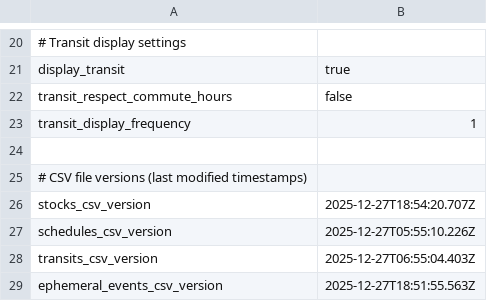
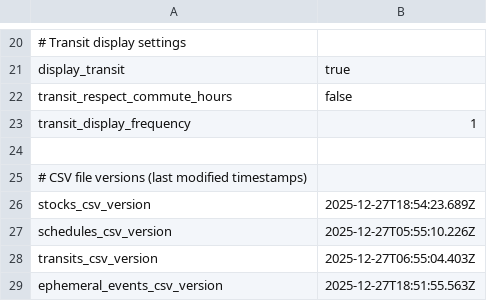
Before and after one commit to dcelayeta/pantallita-events, a CSV file: config.csv, drawn as a sheet; only a part is shown, gaps mark what is left out.

Commit message:
Update config.csv

```diff
--- a/config.csv
+++ b/config.csv
@@ -25,3 +25,3 @@ transit_display_frequency,1
 # CSV file versions (last modified timestamps)
-stocks_csv_version,2025-12-27T18:54:20.707Z
+stocks_csv_version,2025-12-27T18:54:23.689Z
 schedules_csv_version,2025-12-27T05:55:10.226Z
```
